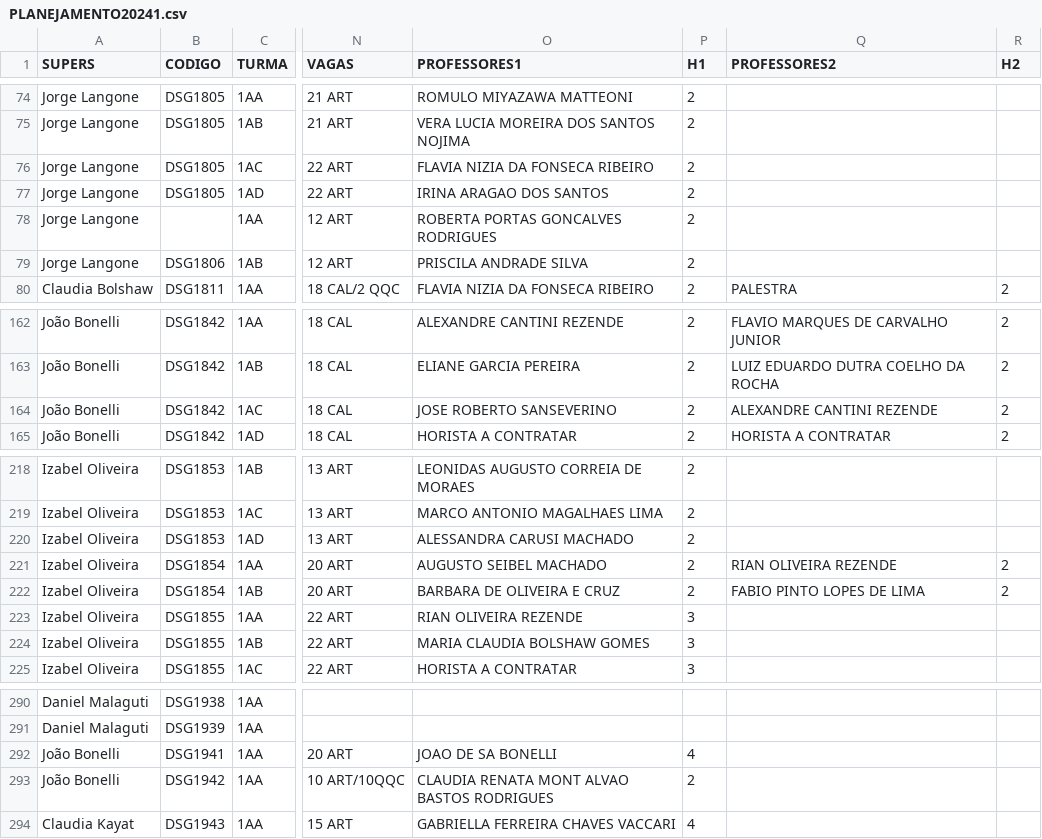
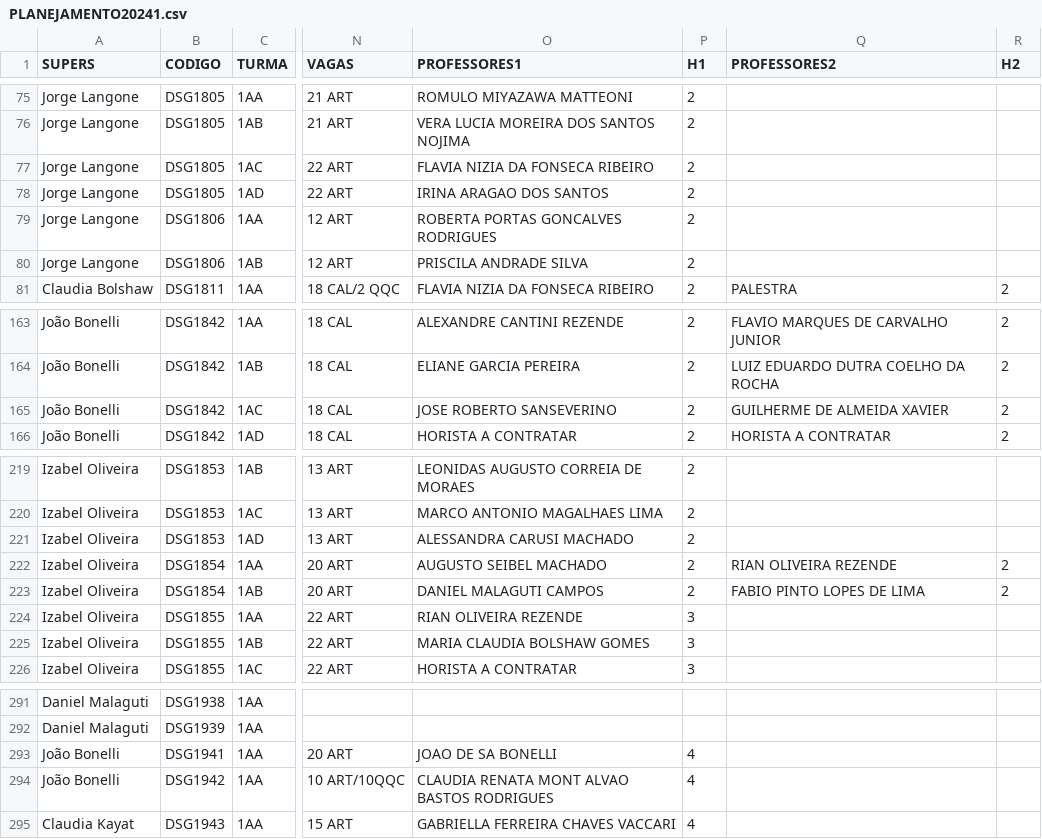
Before and after one commit to lifepucrio/lifepucrio.github.io, a CSV file: Planejamento241_Periodos/data/PLANEJAMENTO20241.csv, drawn as a sheet; only a part is shown, gaps mark what is left out; addresses are those after the commit; the diff covers the shown part only; the diff names each change by its address in the sheet, - before the commit and + after, or states it on an @@ line.

```diff
--- a/Planejamento241_Periodos/data/PLANEJAMENTO20241.csv
+++ b/Planejamento241_Periodos/data/PLANEJAMENTO20241.csv
-B79 (CODIGO): (empty)
+B79 (CODIGO): DSG1806
-Q165 (PROFESSORES2): ALEXANDRE CANTINI REZENDE
+Q165 (PROFESSORES2): GUILHERME DE ALMEIDA XAVIER
-O223 (PROFESSORES1): BARBARA DE OLIVEIRA E CRUZ
+O223 (PROFESSORES1): DANIEL MALAGUTI CAMPOS
-P294 (H1): 2
+P294 (H1): 4
```
Also changed, not shown: 1 added row and 7 edited cells elsewhere in this file, Planejamento241_Professores/data/PLANEJAMENTO20241.csv, Planejamento241_ProfsSerieHist/data/PLANEJAMENTO20241.csv, 4 other files.
